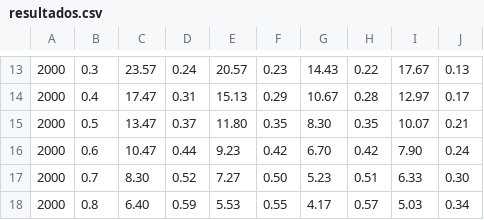
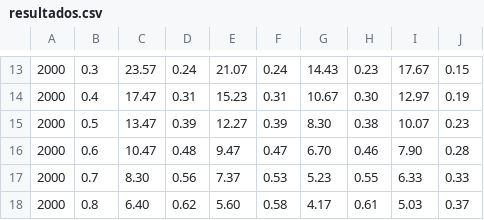
Before and after one commit to WildeDrake/SA, a CSV file: Tarea1/resultados.csv, drawn as a sheet; only a part is shown, gaps mark what is left out; the diff covers the shown part only; the diff names each change by its address in the sheet, - before the commit and + after, or states it on an @@ line.

```diff
--- a/Tarea1/resultados.csv
+++ b/Tarea1/resultados.csv
-E13: 20.57
+E13: 21.07
-F13: 0.23
+F13: 0.24
-H13: 0.22
+H13: 0.23
-J13: 0.13
+J13: 0.15
-E14: 15.13
+E14: 15.23
-F14: 0.29
+F14: 0.31
-H14: 0.28
+H14: 0.30
-J14: 0.17
+J14: 0.19
-D15: 0.37
+D15: 0.39
-E15: 11.80
+E15: 12.27
-F15: 0.35
+F15: 0.39
-H15: 0.35
+H15: 0.38
-J15: 0.21
+J15: 0.23
-D16: 0.44
+D16: 0.48
-E16: 9.23
+E16: 9.47
-F16: 0.42
+F16: 0.47
-H16: 0.42
+H16: 0.46
-J16: 0.24
+J16: 0.28
-D17: 0.52
+D17: 0.56
-E17: 7.27
+E17: 7.37
-F17: 0.50
+F17: 0.53
-H17: 0.51
+H17: 0.55
-J17: 0.30
+J17: 0.33
-D18: 0.59
+D18: 0.62
-E18: 5.53
+E18: 5.60
-F18: 0.55
+F18: 0.58
-H18: 0.57
+H18: 0.61
-J18: 0.34
+J18: 0.37
```
Also changed, not shown: 75 edited cells elsewhere in this file, 1 other file.
